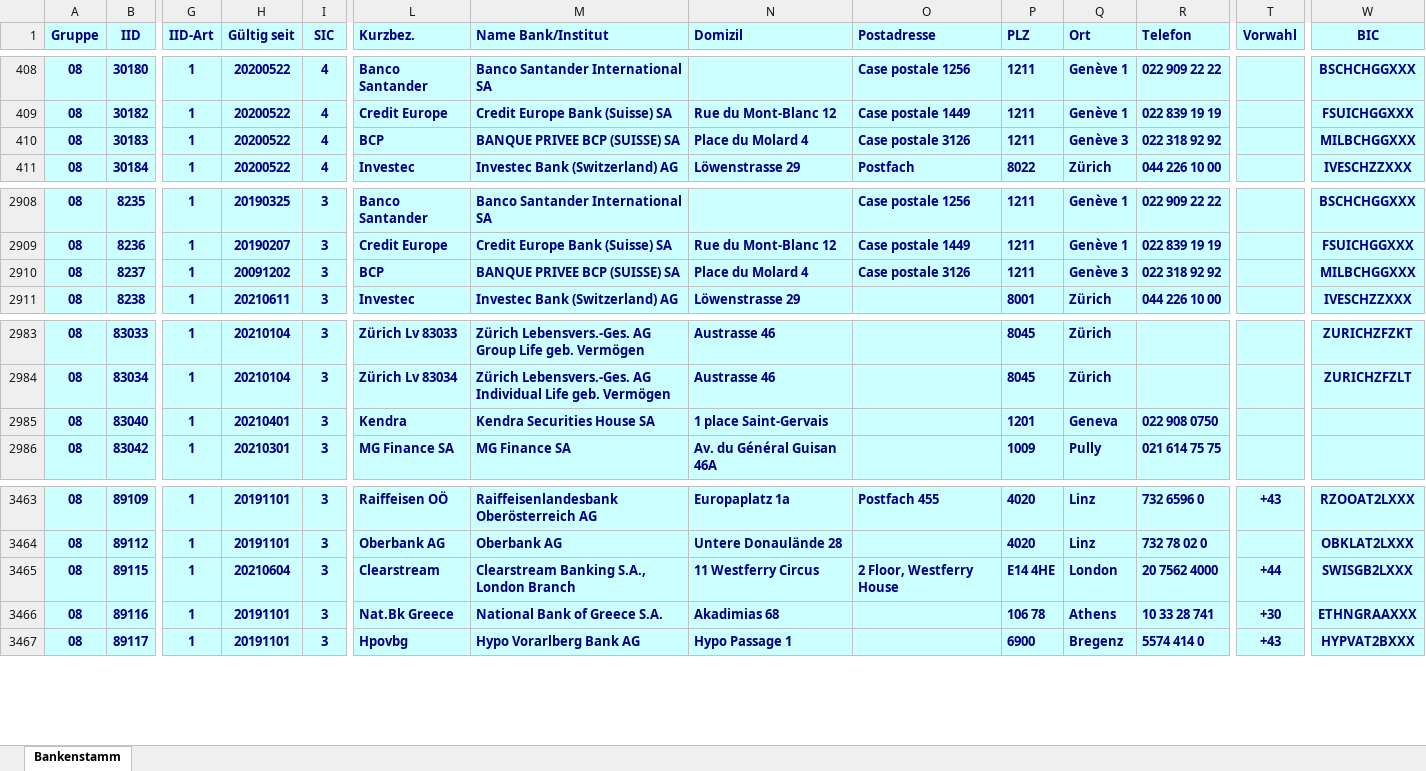
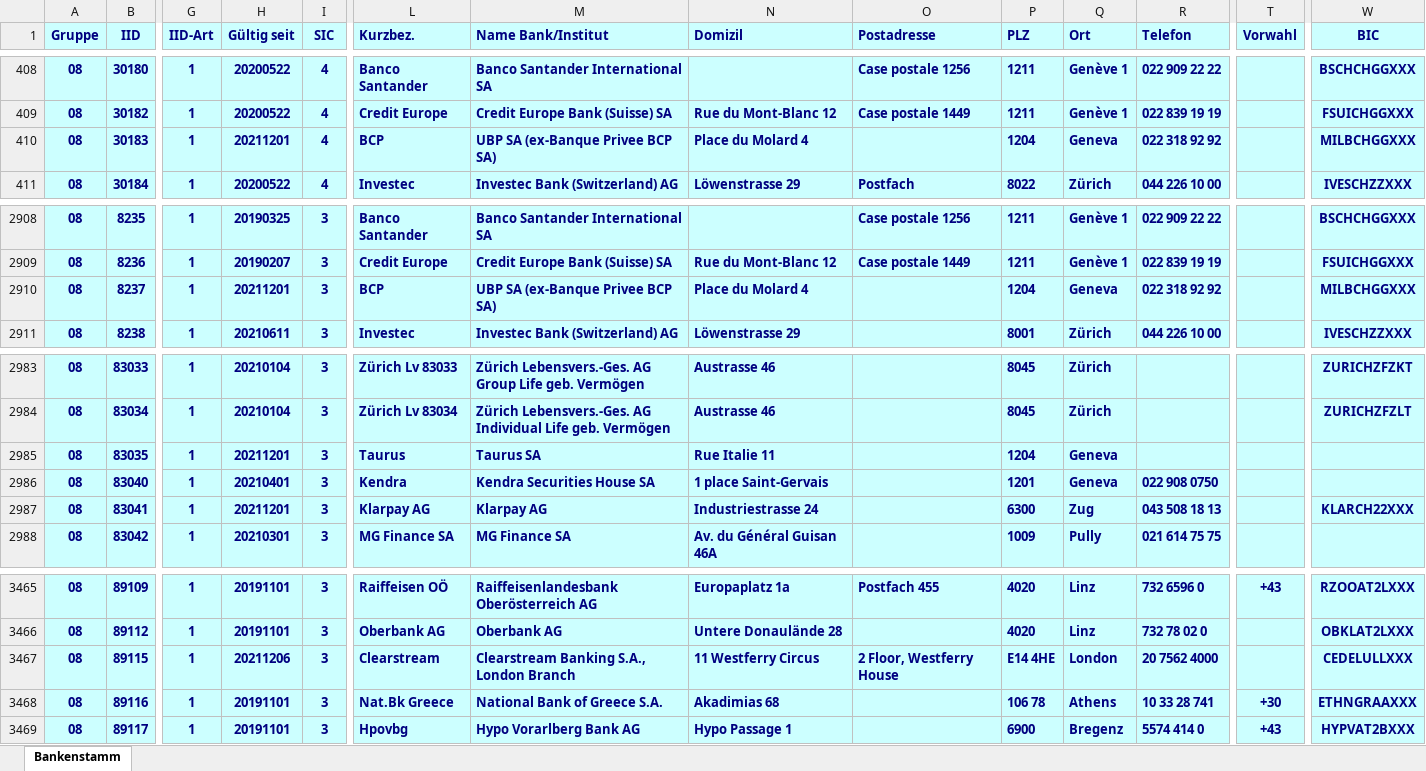
Before and after one commit to marcapo/goiban-data-loader, an Excel workbook: data/ch.xlsx, sheet Bankenstamm, drawn as a sheet; only a part is shown, gaps mark what is left out; values as stored, in another font and other column widths than the file's, no borders; addresses are those after the commit; rows hold the shown columns only; the diff names each change by its address in the sheet, - before the commit and + after, or states it on an @@ line.

```diff
--- a/data/ch.xlsx (sheet Bankenstamm)
+++ b/data/ch.xlsx (sheet Bankenstamm)
-H410 (Gültig seit): 20200522
+H410 (Gültig seit): 20211201
-M410 (Name Bank/Institut): BANQUE PRIVEE BCP (SUISSE) SA
+M410 (Name Bank/Institut): UBP SA (ex-Banque Privee BCP SA)
-O410 (Postadresse): Case postale 3126
+O410 (Postadresse): (empty)
-P410 (PLZ): 1211
+P410 (PLZ): 1204
-Q410 (Ort): Genève 3
+Q410 (Ort): Geneva
-H2910 (Gültig seit): 20091202
+H2910 (Gültig seit): 20211201
-M2910 (Name Bank/Institut): BANQUE PRIVEE BCP (SUISSE) SA
+M2910 (Name Bank/Institut): UBP SA (ex-Banque Privee BCP SA)
-O2910 (Postadresse): Case postale 3126
+O2910 (Postadresse): (empty)
-P2910 (PLZ): 1211
+P2910 (PLZ): 1204
-Q2910 (Ort): Genève 3
+Q2910 (Ort): Geneva
+row 2985: 08 | 83035 | 1 | 20211201 | 3 | Taurus | Taurus SA | Rue Italie 11 |  | 1204 | Geneva
+row 2987: 08 | 83041 | 1 | 20211201 | 3 | Klarpay AG | Klarpay AG | Industriestrasse 24 |  | 6300 | Zug | 043 508 18 13 |  | KLARCH22XXX
-H3467 (Gültig seit): 20210604
+H3467 (Gültig seit): 20211206
-T3467 (Vorwahl): +44
+T3467 (Vorwahl): (empty)
-W3467 (BIC): SWISGB2LXXX
+W3467 (BIC): CEDELULLXXX
```
Also changed, not shown: 2 other files.
